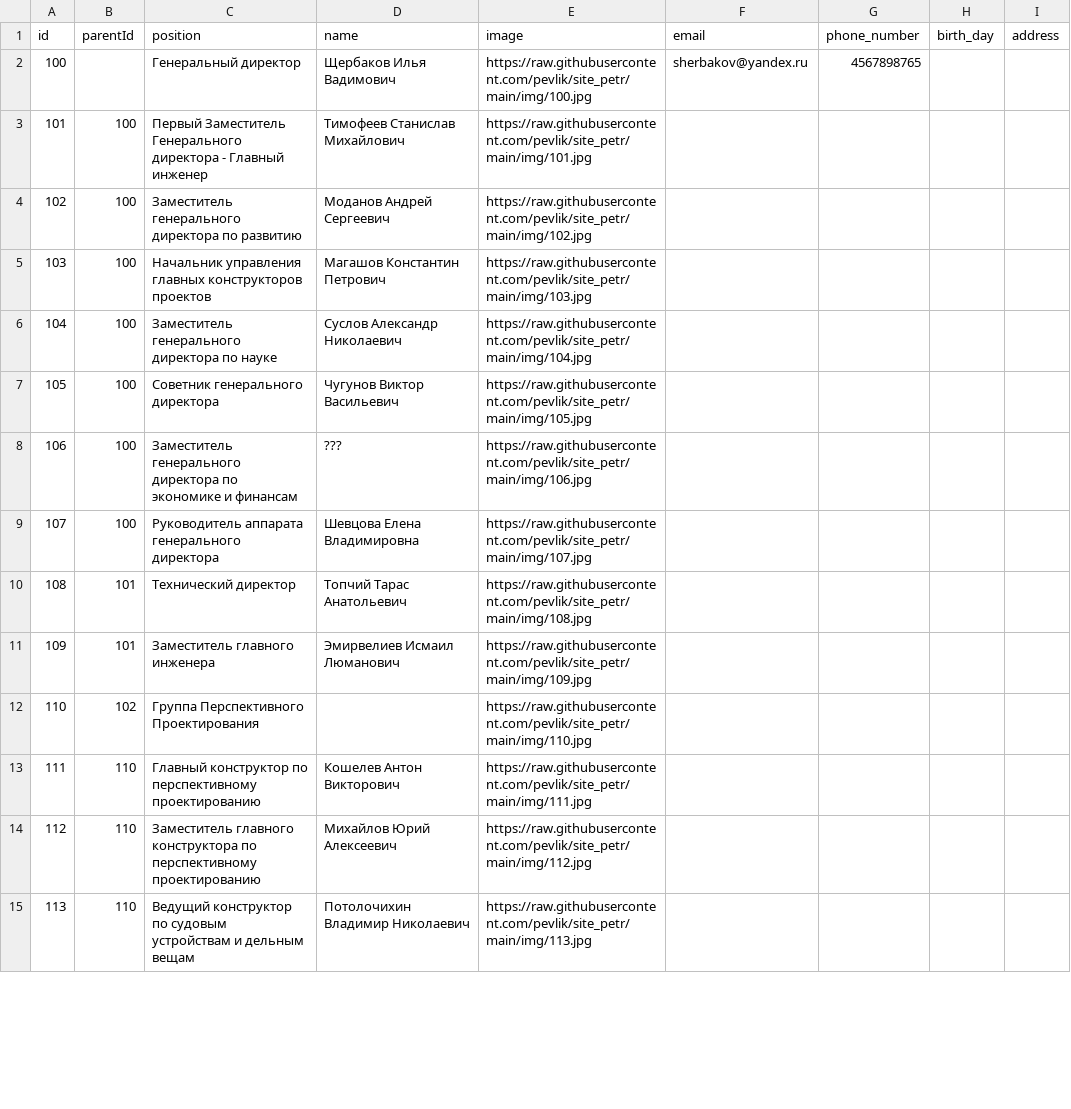
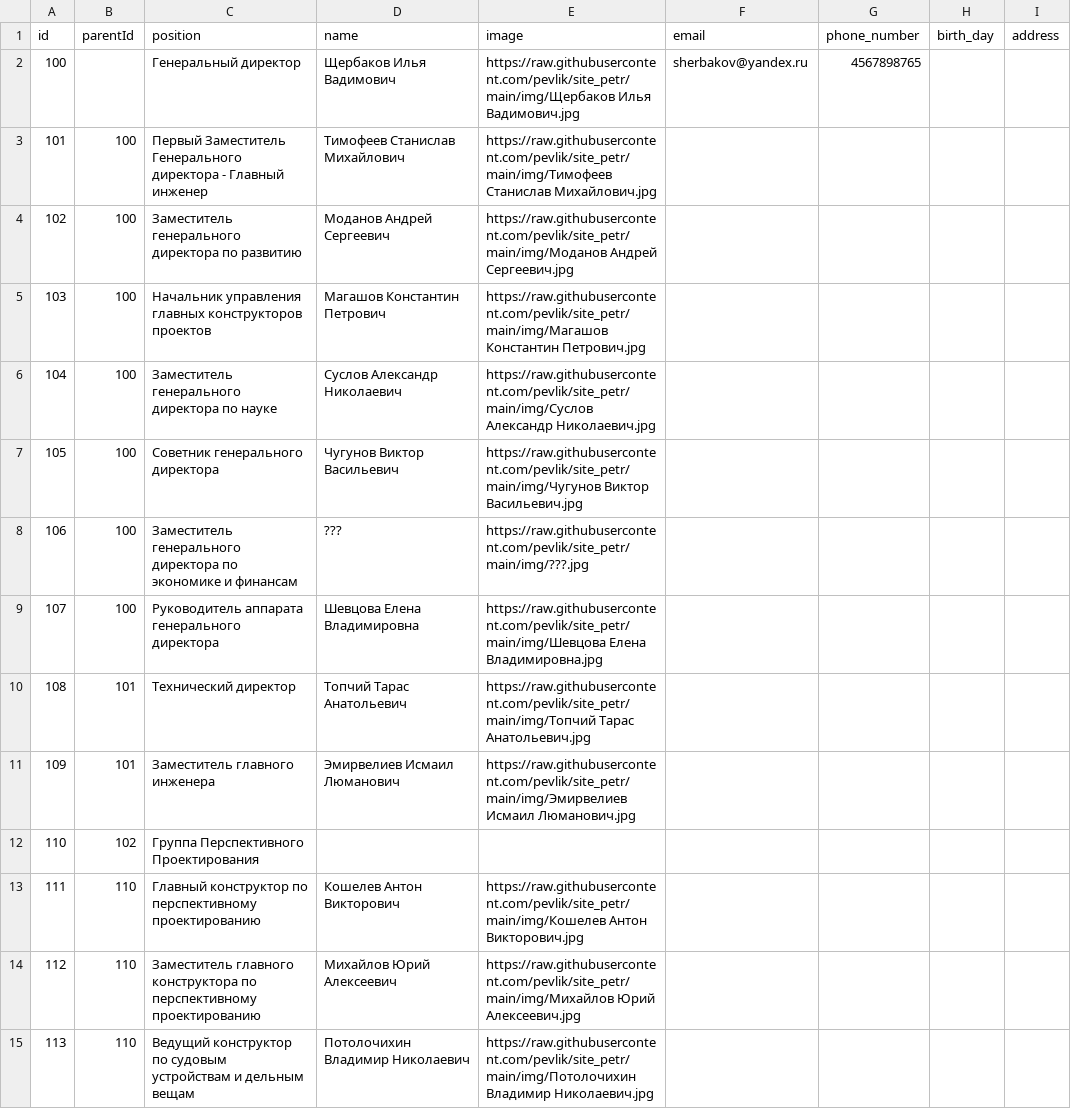
Before and after one commit to pevlik/site_petr, a CSV file: data_doc32.csv, drawn as a sheet; only a part is shown; the diff covers the shown part only.

Commit message:
Add files via upload

```diff
--- a/data_doc32.csv
+++ b/data_doc32.csv
@@ -1,15 +1,15 @@
 id,parentId,position,name,image,email,phone_number,birth_day,address
-100,,Генеральный директор,Щербаков Илья Вадимович,https://raw.githubusercontent.com/pevlik/site_petr/main/img/100.jpg,sherbakov@yandex.ru,4567898765,,
-101,100,Первый Заместитель Генерального директора - Главный инженер,Тимофеев Станислав Михайлович,https://raw.githubusercontent.com/pevlik/site_petr/main/img/101.jpg,,,,
-102,100,Заместитель генерального директора по развитию,Моданов Андрей Сергеевич,https://raw.githubusercontent.com/pevlik/site_petr/main/img/102.jpg,,,,
-103,100,Начальник управления главных конструкторов проектов,Магашов Константин Петрович,https://raw.githubusercontent.com/pevlik/site_petr/main/img/103.jpg,,,,
-104,100,Заместитель генерального директора по науке,Суслов Александр Николаевич,https://raw.githubusercontent.com/pevlik/site_petr/main/img/104.jpg,,,,
-105,100,Советник генерального директора,Чугунов Виктор Васильевич,https://raw.githubusercontent.com/pevlik/site_petr/main/img/105.jpg,,,,
-106,100,Заместитель генерального директора по экономике и финансам,???,https://raw.githubusercontent.com/pevlik/site_petr/main/img/106.jpg,,,,
-107,100,Руководитель аппарата генерального директора,Шевцова Елена Владимировна,https://raw.githubusercontent.com/pevlik/site_petr/main/img/107.jpg,,,,
-108,101,Технический директор,Топчий Тарас Анатольевич,https://raw.githubusercontent.com/pevlik/site_petr/main/img/108.jpg,,,,
-109,101,Заместитель главного инженера,Эмирвелиев Исмаил Люманович,https://raw.githubusercontent.com/pevlik/site_petr/main/img/109.jpg,,,,
-110,102,Группа Перспективного Проектирования,,https://raw.githubusercontent.com/pevlik/site_petr/main/img/110.jpg,,,,
-111,110,Главный конструктор по перспективному проектированию,Кошелев Антон Викторович,https://raw.githubusercontent.com/pevlik/site_petr/main/img/111.jpg,,,,
-112,110,Заместитель главного конструктора по перспективному проектированию,Михайлов Юрий Алексеевич,https://raw.githubusercontent.com/pevlik/site_petr/main/img/112.jpg,,,,
-113,110,Ведущий конструктор по судовым устройствам и дельным вещам,Потолочихин Владимир Николаевич,https://raw.githubusercontent.com/pevlik/site_petr/main/img/113.jpg,,,,
+100,,Генеральный директор,Щербаков Илья Вадимович,https://raw.githubusercontent.com/pevlik/site_petr/main/img/Щербаков Илья Вадимович.jpg,sherbakov@yandex.ru,4567898765,,
+101,100,Первый Заместитель Генерального директора - Главный инженер,Тимофеев Станислав Михайлович,https://raw.githubusercontent.com/pevlik/site_petr/main/img/Тимофеев Станислав Михайлович.jpg,,,,
+102,100,Заместитель генерального директора по развитию,Моданов Андрей Сергеевич,https://raw.githubusercontent.com/pevlik/site_petr/main/img/Моданов Андрей Сергеевич.jpg,,,,
+103,100,Начальник управления главных конструкторов проектов,Магашов Константин Петрович,https://raw.githubusercontent.com/pevlik/site_petr/main/img/Магашов Константин Петрович.jpg,,,,
+104,100,Заместитель генерального директора по науке,Суслов Александр Николаевич,https://raw.githubusercontent.com/pevlik/site_petr/main/img/Суслов Александр Николаевич.jpg,,,,
+105,100,Советник генерального директора,Чугунов Виктор Васильевич,https://raw.githubusercontent.com/pevlik/site_petr/main/img/Чугунов Виктор Васильевич.jpg,,,,
+106,100,Заместитель генерального директора по экономике и финансам,???,https://raw.githubusercontent.com/pevlik/site_petr/main/img/???.jpg,,,,
+107,100,Руководитель аппарата генерального директора,Шевцова Елена Владимировна,https://raw.githubusercontent.com/pevlik/site_petr/main/img/Шевцова Елена Владимировна.jpg,,,,
+108,101,Технический директор,Топчий Тарас Анатольевич,https://raw.githubusercontent.com/pevlik/site_petr/main/img/Топчий Тарас Анатольевич.jpg,,,,
+109,101,Заместитель главного инженера,Эмирвелиев Исмаил Люманович,https://raw.githubusercontent.com/pevlik/site_petr/main/img/Эмирвелиев Исмаил Люманович.jpg,,,,
+110,102,Группа Перспективного Проектирования,,,,,,
+111,110,Главный конструктор по перспективному проектированию,Кошелев Антон Викторович,https://raw.githubusercontent.com/pevlik/site_petr/main/img/Кошелев Антон Викторович.jpg,,,,
+112,110,Заместитель главного конструктора по перспективному проектированию,Михайлов Юрий Алексеевич,https://raw.githubusercontent.com/pevlik/site_petr/main/img/Михайлов Юрий Алексеевич.jpg,,,,
+113,110,Ведущий конструктор по судовым устройствам и дельным вещам,Потолочихин Владимир Николаевич,https://raw.githubusercontent.com/pevlik/site_petr/main/img/Потолочихин Владимир Николаевич.jpg,,,,
```
Also changed, not shown: 152 edited cells elsewhere in this file.
